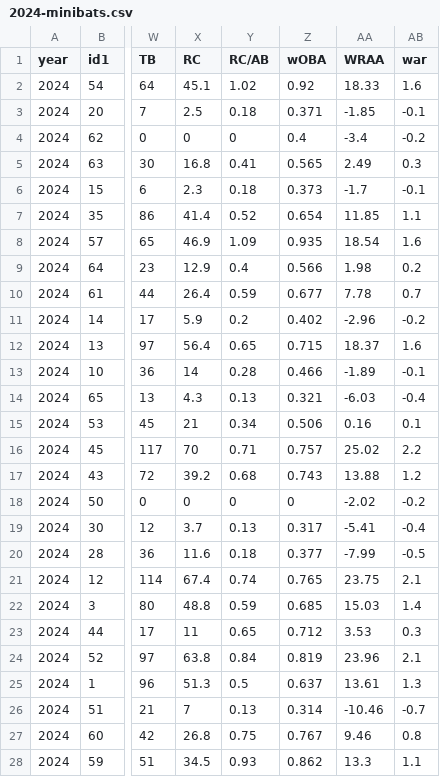
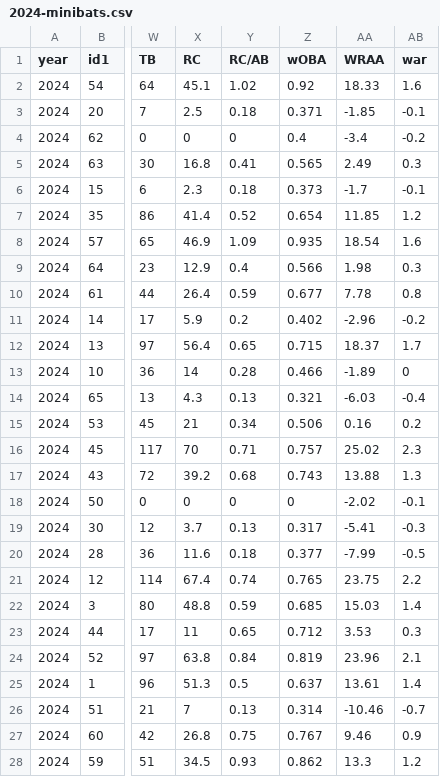
Before and after one commit to stevenpfaff/Dew-Cup-FrontEnd, a CSV file: public/Minibats/2024-minibats.csv, drawn as a sheet; only a part is shown, gaps mark what is left out; the diff names each change by its address in the sheet, - before the commit and + after, or states it on an @@ line.

```diff
--- a/public/Minibats/2024-minibats.csv
+++ b/public/Minibats/2024-minibats.csv
-AB7 (war): 1.1
+AB7 (war): 1.2
-AB9 (war): 0.2
+AB9 (war): 0.3
-AB10 (war): 0.7
+AB10 (war): 0.8
-AB12 (war): 1.6
+AB12 (war): 1.7
-AB13 (war): -0.1
+AB13 (war): 0
-AB15 (war): 0.1
+AB15 (war): 0.2
-AB16 (war): 2.2
+AB16 (war): 2.3
-AB17 (war): 1.2
+AB17 (war): 1.3
-AB18 (war): -0.2
+AB18 (war): -0.1
-AB19 (war): -0.4
+AB19 (war): -0.3
-AB21 (war): 2.1
+AB21 (war): 2.2
-AB25 (war): 1.3
+AB25 (war): 1.4
-AB27 (war): 0.8
+AB27 (war): 0.9
-AB28 (war): 1.1
+AB28 (war): 1.2
```
Also changed, not shown: public/Minibats/2021-minibats.csv, public/Minibats/2022-minibats.csv, 5 other files.
